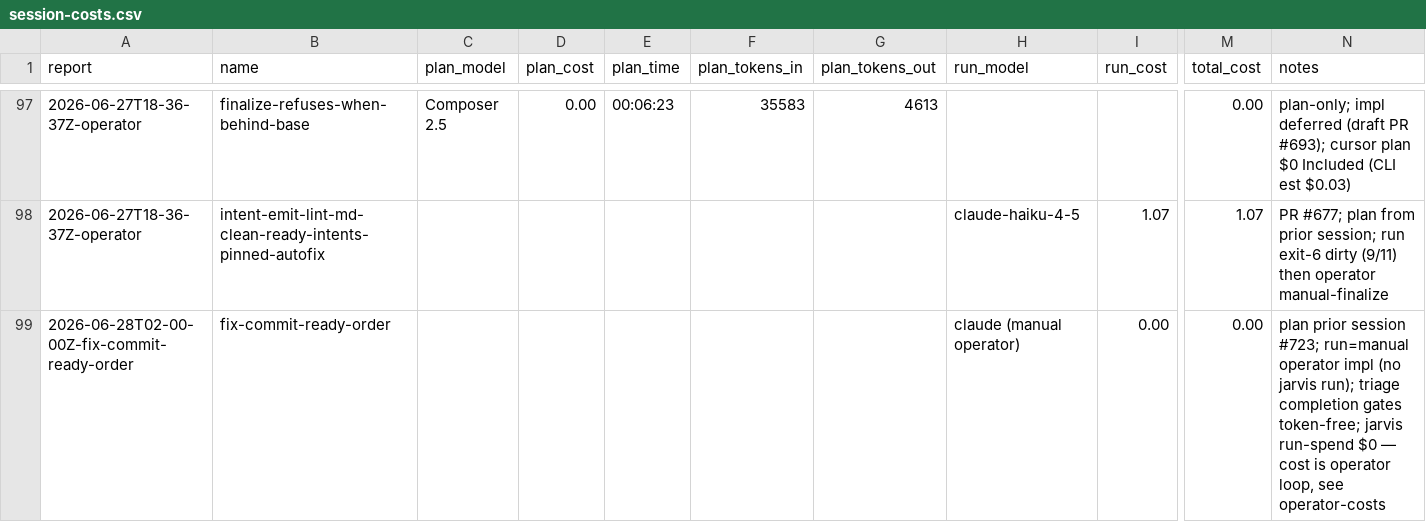
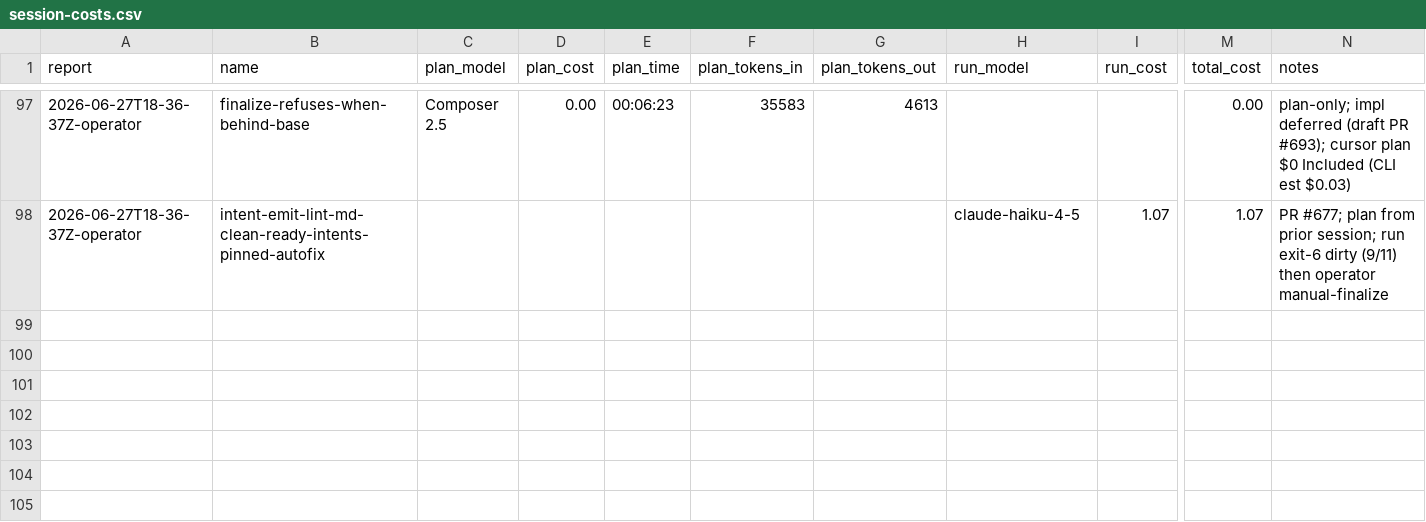
Before and after one commit to cbrenner04/jarvis, a CSV file: reports/session-costs.csv, drawn as a sheet; only a part is shown, gaps mark what is left out; rows hold the shown columns only; the diff names each change by its address in the sheet, - before the commit and + after, or states it on an @@ line.

```diff
--- a/reports/session-costs.csv
+++ b/reports/session-costs.csv
-row 99: 2026-06-28T02-00-00Z-fix-commit-ready-order | fix-commit-ready-order |  |  |  |  |  | claude (manual operator) | 0.00 | 0.00 | plan prior session #723; run=manual operator impl (no jarvis run); triage completion gates token-free; jarvis run-spend $0 — cost is operator loop, see operator-costs
```
Also changed, not shown: reports/session-outcomes.csv.
